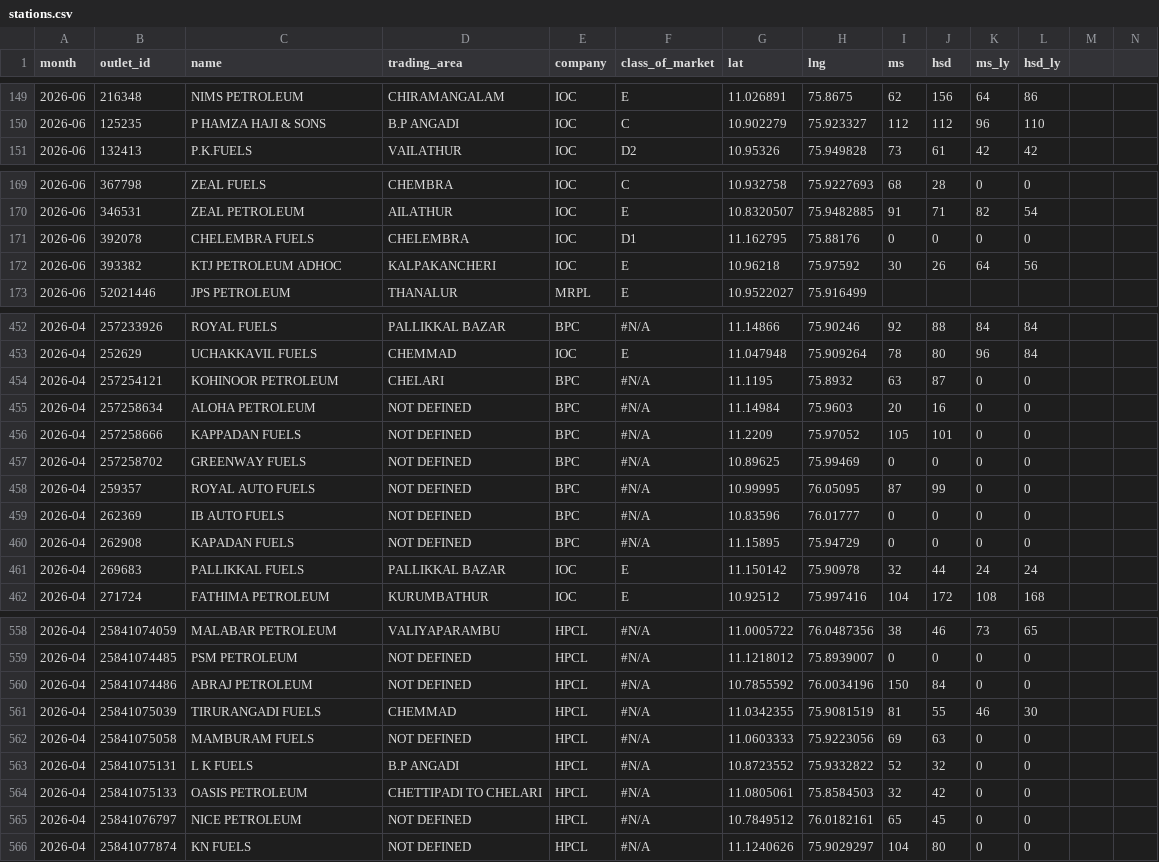
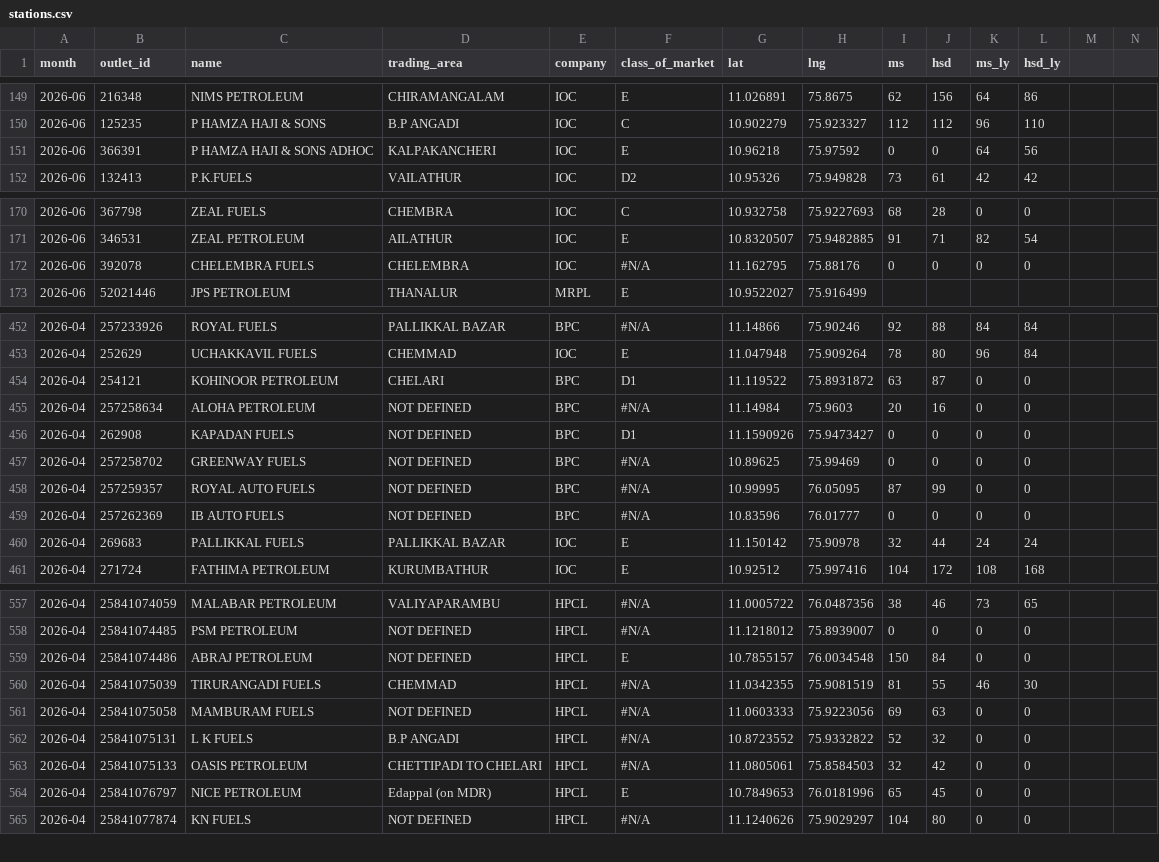
Before and after one commit to Sneakout/fuel-map-app, a CSV file: public/stations.csv, drawn as a sheet; only a part is shown, gaps mark what is left out; removed rows and columns are numbered as before the commit, all else as after; rows hold the shown columns only; the diff covers the shown part only; the diff names each change by its address in the sheet, - before the commit and + after, or states it on an @@ line.

Commit message:
Update station data

```diff
--- a/public/stations.csv
+++ b/public/stations.csv
+row 151: 2026-06 | 366391 | P HAMZA HAJI & SONS ADHOC | KALPAKANCHERI | IOC | E | 10.96218 | 75.97592 | 0 | 0 | 64 | 56
-F172 (class_of_market): D1
+F172 (class_of_market): #N/A
-row 172: 2026-06 | 393382 | KTJ PETROLEUM ADHOC | KALPAKANCHERI | IOC | E | 10.96218 | 75.97592 | 30 | 26 | 64 | 56
-B454 (outlet_id): 257254121
+B454 (outlet_id): 254121
-F454 (class_of_market): #N/A
+F454 (class_of_market): D1
-G454 (lat): 11.1195
+G454 (lat): 11.119522
-H454 (lng): 75.8932
+H454 (lng): 75.8931872
-row 456: 2026-04 | 257258666 | KAPPADAN FUELS | NOT DEFINED | BPC | #N/A | 11.2209 | 75.97052 | 105 | 101 | 0 | 0
+row 456: 2026-04 | 262908 | KAPADAN FUELS | NOT DEFINED | BPC | D1 | 11.1590926 | 75.9473427 | 0 | 0 | 0 | 0
-B458 (outlet_id): 259357
+B458 (outlet_id): 257259357
-B459 (outlet_id): 262369
+B459 (outlet_id): 257262369
-row 460: 2026-04 | 262908 | KAPADAN FUELS | NOT DEFINED | BPC | #N/A | 11.15895 | 75.94729 | 0 | 0 | 0 | 0
-F559 (class_of_market): #N/A
+F559 (class_of_market): E
-G559 (lat): 10.7855592
+G559 (lat): 10.7855157
-H559 (lng): 76.0034196
+H559 (lng): 76.0034548
-D564 (trading_area): NOT DEFINED
+D564 (trading_area): Edappal (on MDR)
-F564 (class_of_market): #N/A
+F564 (class_of_market): E
-G564 (lat): 10.7849512
+G564 (lat): 10.7849653
-H564 (lng): 76.0182161
+H564 (lng): 76.0181996
```
Also changed, not shown: 92 edited cells elsewhere in this file, 1 other file.
